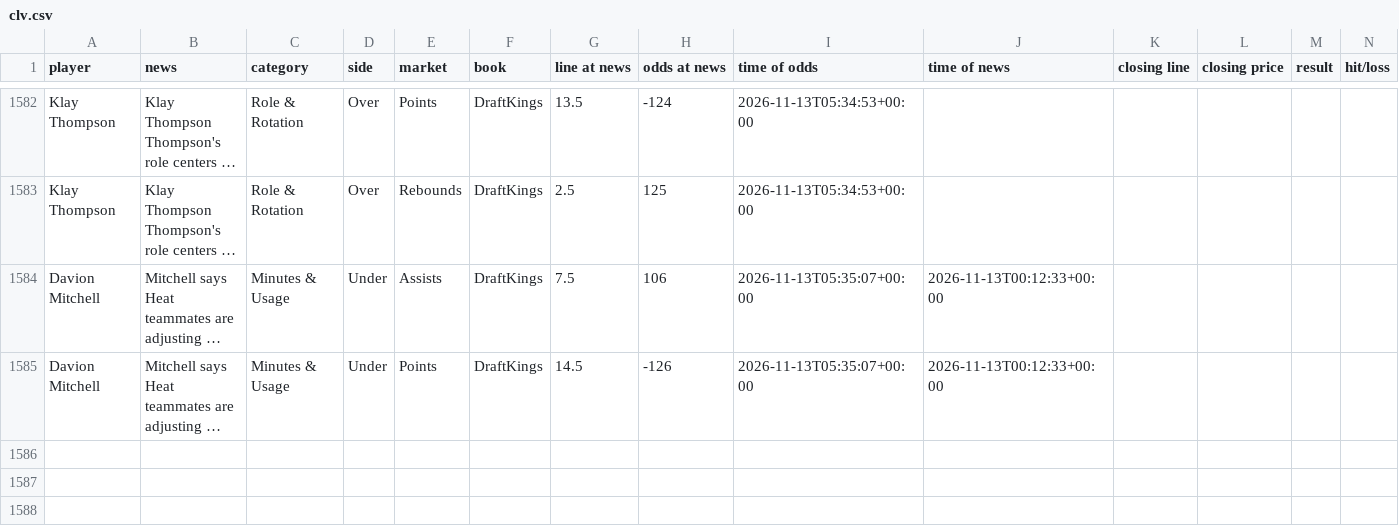
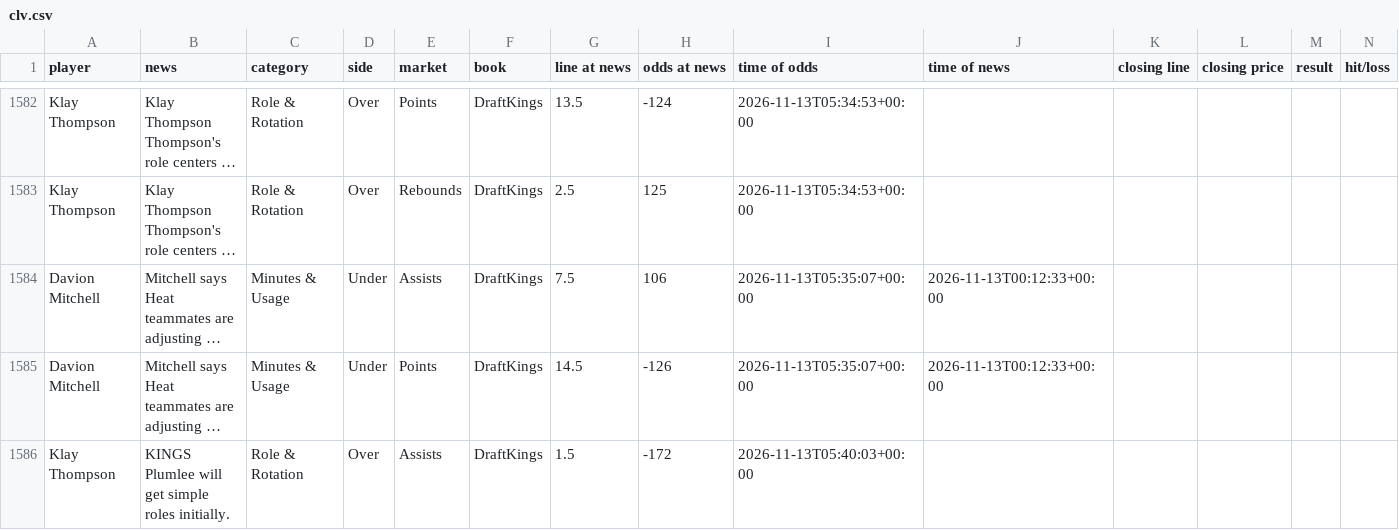
Before and after one commit to jriordan55/nba-news-scanner, a CSV file: data/clv.csv, drawn as a sheet; only a part is shown, gaps mark what is left out; long unchanged cells end in …; rows hold the shown columns only; the diff names each change by its address in the sheet, - before the commit and + after, or states it on an @@ line.

```diff
--- a/data/clv.csv
+++ b/data/clv.csv
+row 1586: Klay Thompson | KINGS Plumlee will get simple roles initially. | Role & Rotation | Over | Assists | DraftKings | 1.5 | -172 | 2026-11-13T05:40:03+00:00
```
Also changed, not shown: 1 other file.
